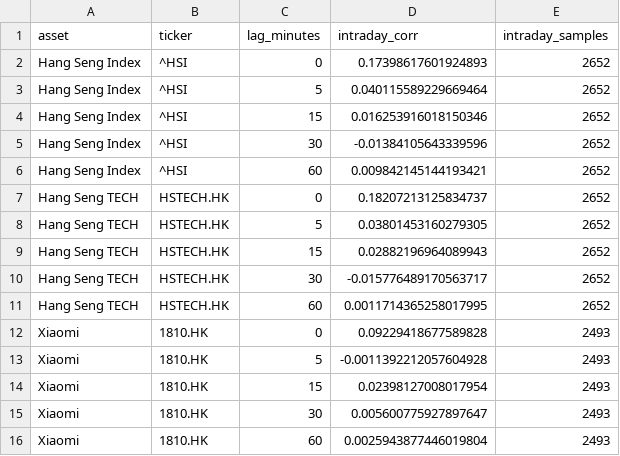
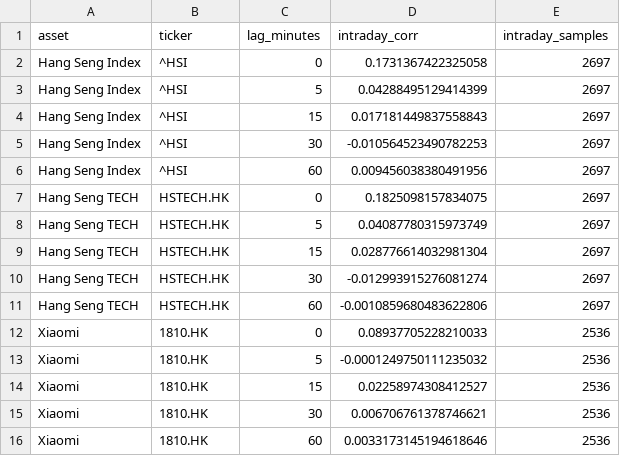
Before and after one commit to Patoinks/Test, a CSV file: data/hk_btc_lags_latest.csv, drawn as a sheet.

```diff
--- a/data/hk_btc_lags_latest.csv
+++ b/data/hk_btc_lags_latest.csv
@@ -1,16 +1,16 @@
 asset,ticker,lag_minutes,intraday_corr,intraday_samples
-Hang Seng Index,^HSI,0,0.17398617601924893,2652
-Hang Seng Index,^HSI,5,0.040115589229669464,2652
-Hang Seng Index,^HSI,15,0.016253916018150346,2652
-Hang Seng Index,^HSI,30,-0.01384105643339596,2652
-Hang Seng Index,^HSI,60,0.009842145144193421,2652
-Hang Seng TECH,HSTECH.HK,0,0.18207213125834737,2652
-Hang Seng TECH,HSTECH.HK,5,0.03801453160279305,2652
-Hang Seng TECH,HSTECH.HK,15,0.02882196964089943,2652
-Hang Seng TECH,HSTECH.HK,30,-0.015776489170563717,2652
-Hang Seng TECH,HSTECH.HK,60,0.0011714365258017995,2652
-Xiaomi,1810.HK,0,0.09229418677589828,2493
-Xiaomi,1810.HK,5,-0.0011392212057604928,2493
-Xiaomi,1810.HK,15,0.02398127008017954,2493
-Xiaomi,1810.HK,30,0.005600775927897647,2493
-Xiaomi,1810.HK,60,0.0025943877446019804,2493
+Hang Seng Index,^HSI,0,0.1731367422325058,2697
+Hang Seng Index,^HSI,5,0.04288495129414399,2697
+Hang Seng Index,^HSI,15,0.017181449837558843,2697
+Hang Seng Index,^HSI,30,-0.010564523490782253,2697
+Hang Seng Index,^HSI,60,0.009456038380491956,2697
+Hang Seng TECH,HSTECH.HK,0,0.1825098157834075,2697
+Hang Seng TECH,HSTECH.HK,5,0.04087780315973749,2697
+Hang Seng TECH,HSTECH.HK,15,0.028776614032981304,2697
+Hang Seng TECH,HSTECH.HK,30,-0.012993915276081274,2697
+Hang Seng TECH,HSTECH.HK,60,-0.0010859680483622806,2697
+Xiaomi,1810.HK,0,0.08937705228210033,2536
+Xiaomi,1810.HK,5,-0.0001249750111235032,2536
+Xiaomi,1810.HK,15,0.02258974308412527,2536
+Xiaomi,1810.HK,30,0.006706761378746621,2536
+Xiaomi,1810.HK,60,0.0033173145194618646,2536
```
Also changed, not shown: data/hk_btc_history.csv, data/hk_btc_latest.csv, 6 other files.
